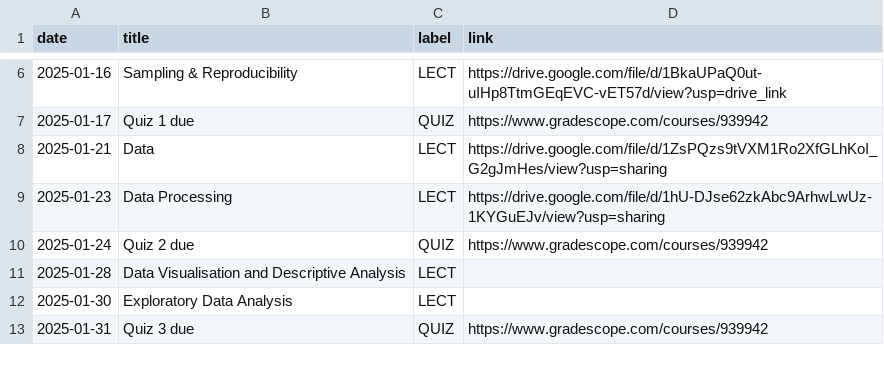
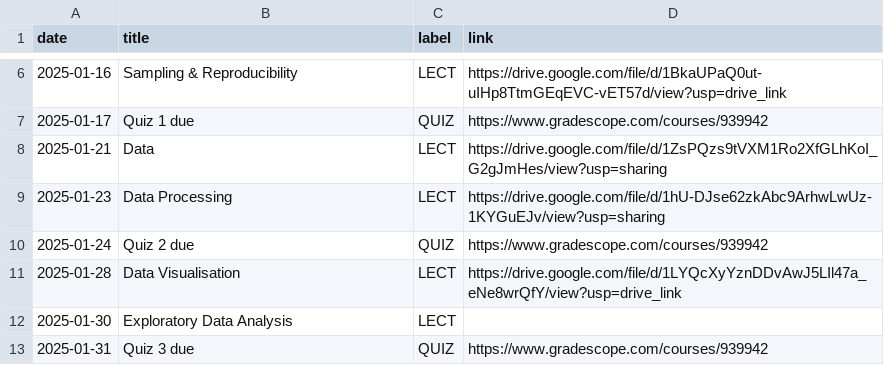
Before and after one commit to COGS9/ucsd-cogs9, a CSV file: _data/wi25/course_calendar.csv, drawn as a sheet; only a part is shown, gaps mark what is left out.

Commit message:
Update course_calendar.csv

```diff
--- a/_data/wi25/course_calendar.csv
+++ b/_data/wi25/course_calendar.csv
@@ -10,3 +10,3 @@ date,title,label,link
 2025-01-24,Quiz 2 due,QUIZ,https://www.gradescope.com/courses/939942
-2025-01-28,Data Visualisation and Descriptive Analysis,LECT,
+2025-01-28,Data Visualisation,LECT,https://drive.google.com/file/d/1LYQcXyYznDDvAwJ5LIl47a_eNe8wrQfY/view?usp=drive_link
 2025-01-30,Exploratory Data Analysis,LECT,
```
